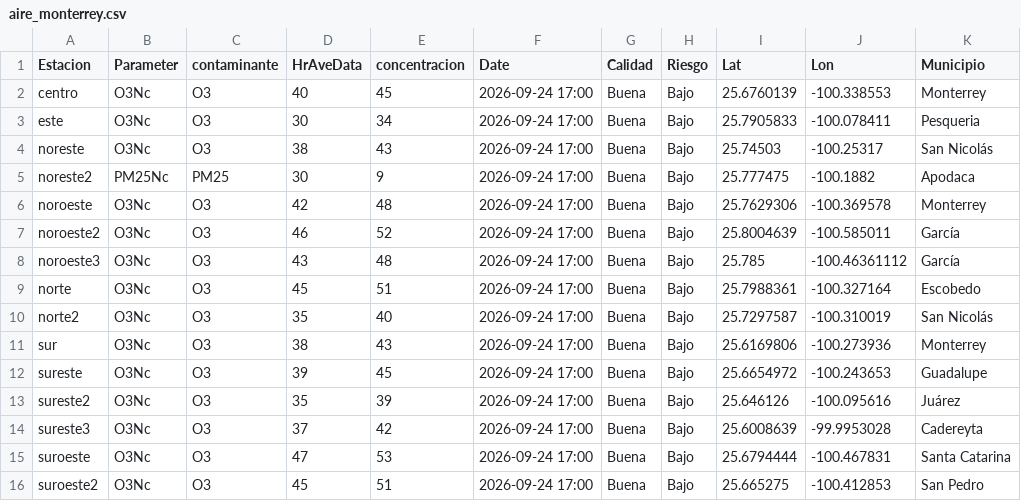
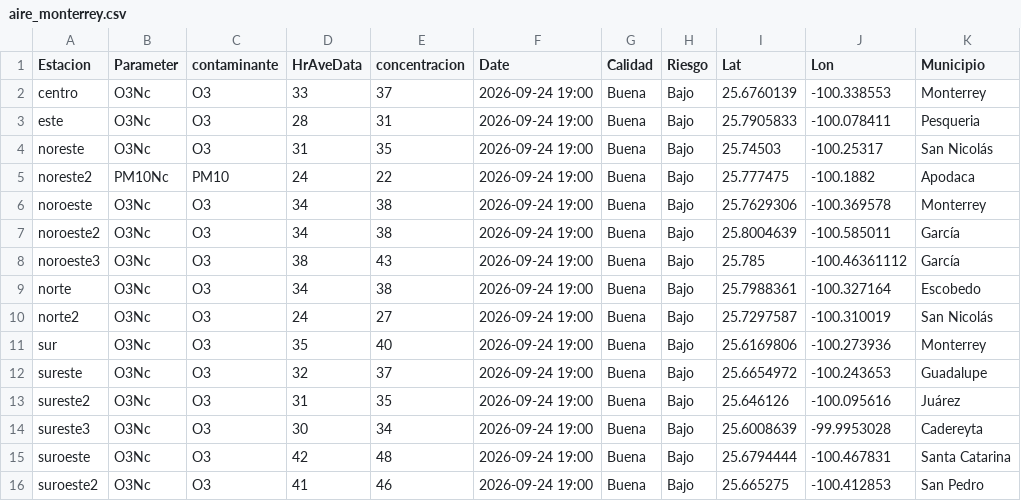
Before and after one commit to LuisRodarteC/AIRENL, a CSV file: aire_monterrey.csv, drawn as a sheet; only a part is shown; the diff names each change by its address in the sheet, - before the commit and + after, or states it on an @@ line.

```diff
--- a/aire_monterrey.csv
+++ b/aire_monterrey.csv
-D2 (HrAveData): 40
+D2 (HrAveData): 33
-E2 (concentracion): 45
+E2 (concentracion): 37
-F2:F16 (Date): 2026-09-24 17:00
+F2:F16 (Date): 2026-09-24 19:00
-D3 (HrAveData): 30
+D3 (HrAveData): 28
-E3 (concentracion): 34
+E3 (concentracion): 31
-D4 (HrAveData): 38
+D4 (HrAveData): 31
-E4 (concentracion): 43
+E4 (concentracion): 35
-B5 (Parameter): PM25Nc
+B5 (Parameter): PM10Nc
-C5 (contaminante): PM25
+C5 (contaminante): PM10
-D5 (HrAveData): 30
+D5 (HrAveData): 24
-E5 (concentracion): 9
+E5 (concentracion): 22
-D6 (HrAveData): 42
+D6 (HrAveData): 34
-E6 (concentracion): 48
+E6 (concentracion): 38
-D7 (HrAveData): 46
+D7 (HrAveData): 34
-E7 (concentracion): 52
+E7 (concentracion): 38
-D8 (HrAveData): 43
+D8 (HrAveData): 38
-E8 (concentracion): 48
+E8 (concentracion): 43
-D9 (HrAveData): 45
+D9 (HrAveData): 34
-E9 (concentracion): 51
+E9 (concentracion): 38
-D10 (HrAveData): 35
+D10 (HrAveData): 24
-E10 (concentracion): 40
+E10 (concentracion): 27
-D11 (HrAveData): 38
+D11 (HrAveData): 35
-E11 (concentracion): 43
+E11 (concentracion): 40
-D12 (HrAveData): 39
+D12 (HrAveData): 32
-E12 (concentracion): 45
+E12 (concentracion): 37
-D13 (HrAveData): 35
+D13 (HrAveData): 31
-E13 (concentracion): 39
+E13 (concentracion): 35
-D14 (HrAveData): 37
+D14 (HrAveData): 30
-E14 (concentracion): 42
+E14 (concentracion): 34
-D15 (HrAveData): 47
+D15 (HrAveData): 42
-E15 (concentracion): 53
+E15 (concentracion): 48
-D16 (HrAveData): 45
+D16 (HrAveData): 41
-E16 (concentracion): 51
+E16 (concentracion): 46
```
Also changed, not shown: aire_indice_api_ancho.csv, 1 other file.
